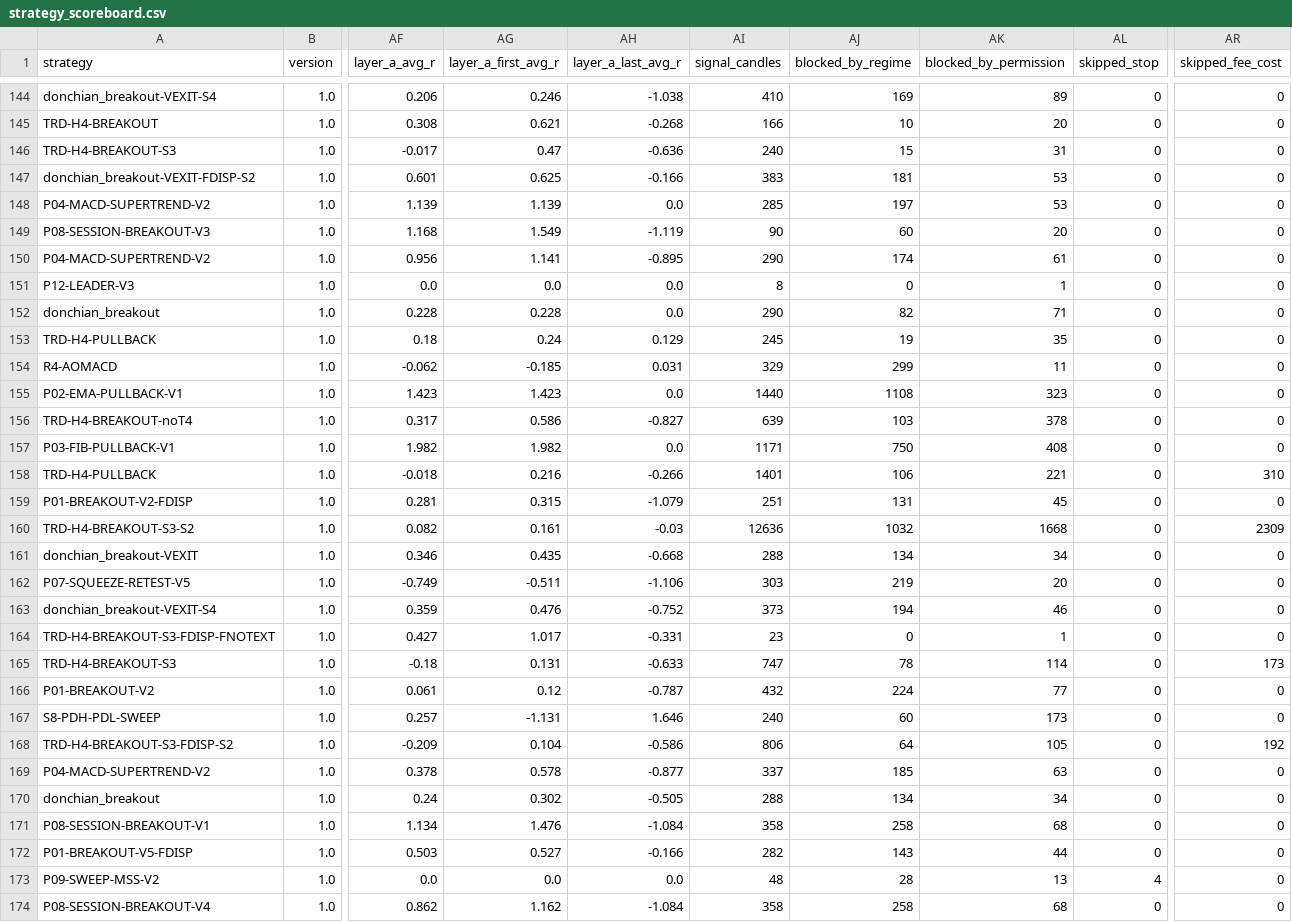
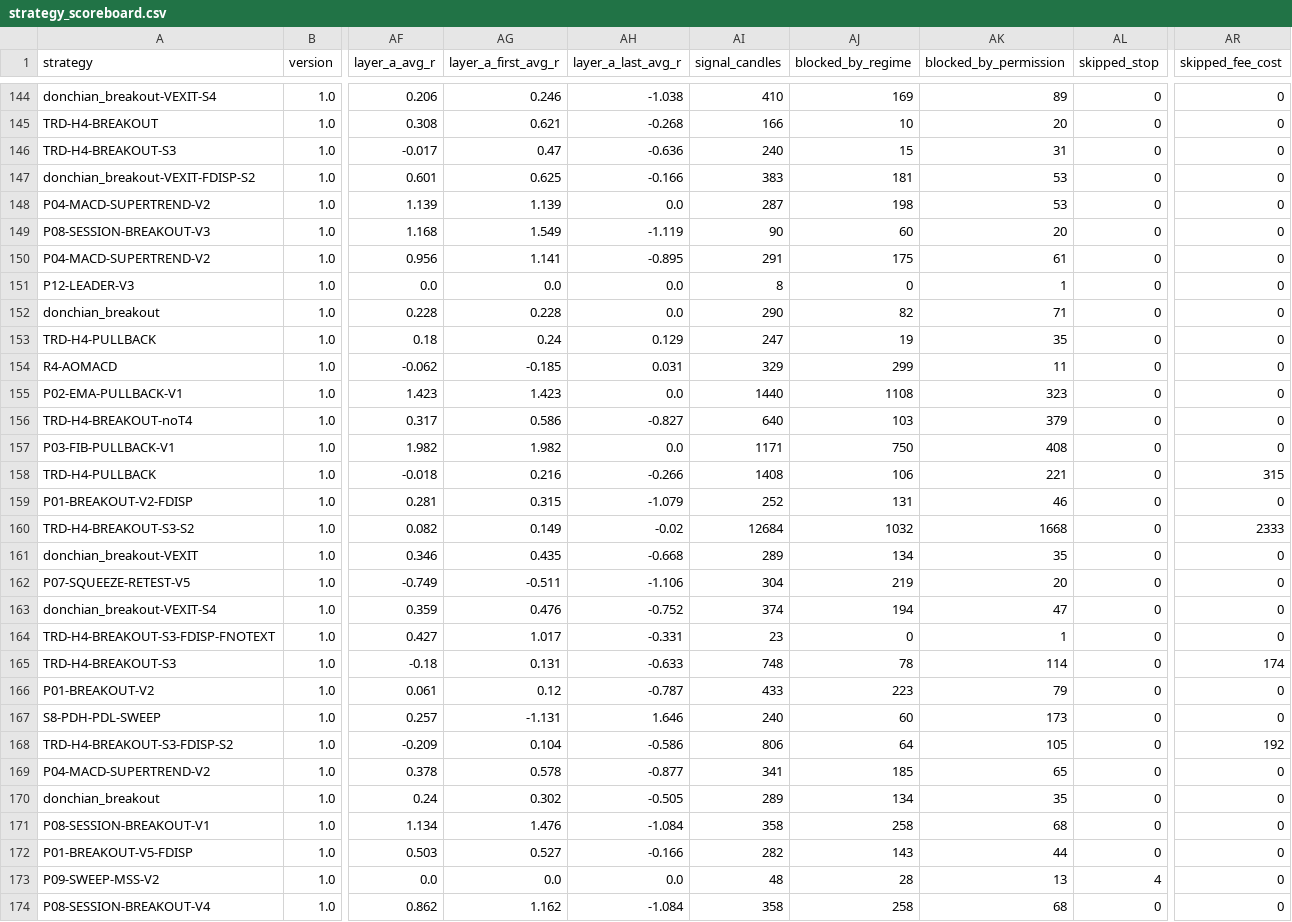
Before and after one commit to mayastraglobal-ui/crypto-signal-agent, a CSV file: reports/strategy_scoreboard.csv, drawn as a sheet; only a part is shown, gaps mark what is left out; the diff covers the shown part only; the diff names each change by its address in the sheet, - before the commit and + after, or states it on an @@ line.

```diff
--- a/reports/strategy_scoreboard.csv
+++ b/reports/strategy_scoreboard.csv
-AI148 (signal_candles): 285
+AI148 (signal_candles): 287
-AJ148 (blocked_by_regime): 197
+AJ148 (blocked_by_regime): 198
-AI150 (signal_candles): 290
+AI150 (signal_candles): 291
-AJ150 (blocked_by_regime): 174
+AJ150 (blocked_by_regime): 175
-AI153 (signal_candles): 245
+AI153 (signal_candles): 247
-AI156 (signal_candles): 639
+AI156 (signal_candles): 640
-AK156 (blocked_by_permission): 378
+AK156 (blocked_by_permission): 379
-AI158 (signal_candles): 1401
+AI158 (signal_candles): 1408
-AR158 (skipped_fee_cost): 310
+AR158 (skipped_fee_cost): 315
-AI159 (signal_candles): 251
+AI159 (signal_candles): 252
-AK159 (blocked_by_permission): 45
+AK159 (blocked_by_permission): 46
-AG160 (layer_a_first_avg_r): 0.161
+AG160 (layer_a_first_avg_r): 0.149
-AH160 (layer_a_last_avg_r): -0.03
+AH160 (layer_a_last_avg_r): -0.02
-AI160 (signal_candles): 12636
+AI160 (signal_candles): 12684
-AR160 (skipped_fee_cost): 2309
+AR160 (skipped_fee_cost): 2333
-AI161 (signal_candles): 288
+AI161 (signal_candles): 289
-AK161 (blocked_by_permission): 34
+AK161 (blocked_by_permission): 35
-AI162 (signal_candles): 303
+AI162 (signal_candles): 304
-AI163 (signal_candles): 373
+AI163 (signal_candles): 374
-AK163 (blocked_by_permission): 46
+AK163 (blocked_by_permission): 47
-AI165 (signal_candles): 747
+AI165 (signal_candles): 748
-AR165 (skipped_fee_cost): 173
+AR165 (skipped_fee_cost): 174
-AI166 (signal_candles): 432
+AI166 (signal_candles): 433
-AJ166 (blocked_by_regime): 224
+AJ166 (blocked_by_regime): 223
-AK166 (blocked_by_permission): 77
+AK166 (blocked_by_permission): 79
-AI169 (signal_candles): 337
+AI169 (signal_candles): 341
-AK169 (blocked_by_permission): 63
+AK169 (blocked_by_permission): 65
-AI170 (signal_candles): 288
+AI170 (signal_candles): 289
-AK170 (blocked_by_permission): 34
+AK170 (blocked_by_permission): 35
```
Also changed, not shown: 158 edited cells elsewhere in this file, reports/signals_log.csv, 21 other files.
